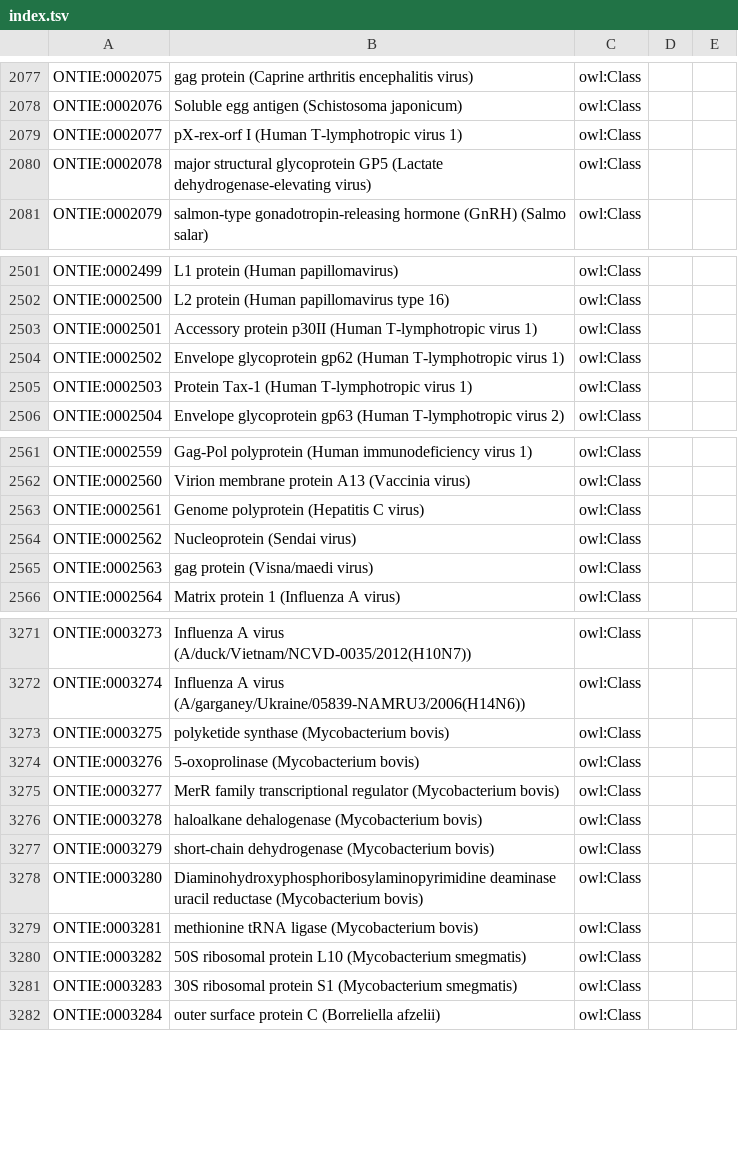
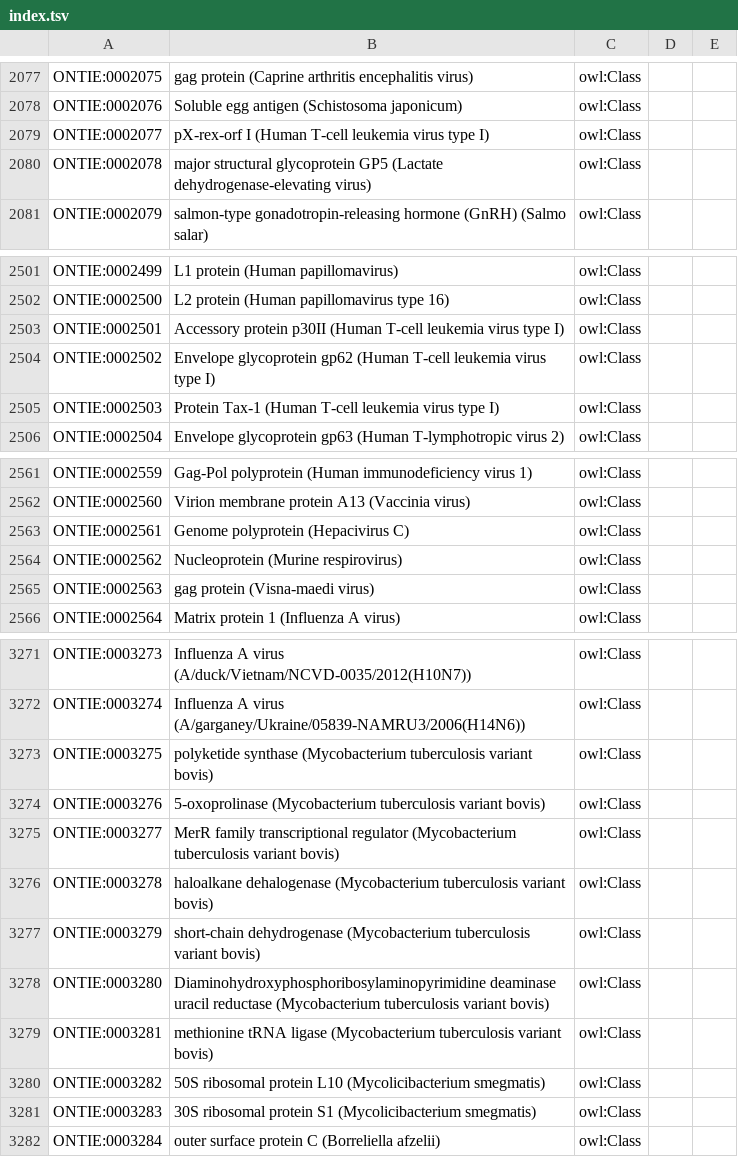
Before and after one commit to IEDB/ONTIE, a TSV file: templates/index.tsv, drawn as a sheet; only a part is shown, gaps mark what is left out; the diff covers the shown part only.

```diff
--- a/templates/index.tsv
+++ b/templates/index.tsv
@@ -2078,3 +2078,3 @@ ONTIE:0002075	gag protein (Caprine arthritis encephalitis virus)	owl:Class
 ONTIE:0002076	Soluble egg antigen (Schistosoma japonicum)	owl:Class
-ONTIE:0002077	pX-rex-orf I (Human T-lymphotropic virus 1)	owl:Class
+ONTIE:0002077	pX-rex-orf I (Human T-cell leukemia virus type I)	owl:Class
 ONTIE:0002078	major structural glycoprotein GP5 (Lactate dehydrogenase-elevating virus)	owl:Class
@@ -2502,5 +2502,5 @@ ONTIE:0002499	L1 protein (Human papillomavirus)	owl:Class
 ONTIE:0002500	L2 protein (Human papillomavirus type 16)	owl:Class
-ONTIE:0002501	Accessory protein p30II (Human T-lymphotropic virus 1)	owl:Class
-ONTIE:0002502	Envelope glycoprotein gp62 (Human T-lymphotropic virus 1)	owl:Class
-ONTIE:0002503	Protein Tax-1 (Human T-lymphotropic virus 1)	owl:Class
+ONTIE:0002501	Accessory protein p30II (Human T-cell leukemia virus type I)	owl:Class
+ONTIE:0002502	Envelope glycoprotein gp62 (Human T-cell leukemia virus type I)	owl:Class
+ONTIE:0002503	Protein Tax-1 (Human T-cell leukemia virus type I)	owl:Class
 ONTIE:0002504	Envelope glycoprotein gp63 (Human T-lymphotropic virus 2)	owl:Class
@@ -2562,5 +2562,5 @@ ONTIE:0002559	Gag-Pol polyprotein (Human immunodeficiency virus 1)	owl:Class
 ONTIE:0002560	Virion membrane protein A13 (Vaccinia virus)	owl:Class
-ONTIE:0002561	Genome polyprotein (Hepatitis C virus)	owl:Class
-ONTIE:0002562	Nucleoprotein (Sendai virus)	owl:Class
-ONTIE:0002563	gag protein (Visna/maedi virus)	owl:Class
+ONTIE:0002561	Genome polyprotein (Hepacivirus C)	owl:Class
+ONTIE:0002562	Nucleoprotein (Murine respirovirus)	owl:Class
+ONTIE:0002563	gag protein (Visna-maedi virus)	owl:Class
 ONTIE:0002564	Matrix protein 1 (Influenza A virus)	owl:Class
@@ -3272,11 +3272,11 @@ ONTIE:0003273	Influenza A virus (A/duck/Vietnam/NCVD-0035/2012(H10N7))	owl:Class
 ONTIE:0003274	Influenza A virus (A/garganey/Ukraine/05839-NAMRU3/2006(H14N6))	owl:Class
-ONTIE:0003275	polyketide synthase (Mycobacterium bovis)	owl:Class
-ONTIE:0003276	5-oxoprolinase (Mycobacterium bovis)	owl:Class
-ONTIE:0003277	MerR family transcriptional regulator (Mycobacterium bovis)	owl:Class
-ONTIE:0003278	haloalkane dehalogenase (Mycobacterium bovis)	owl:Class
-ONTIE:0003279	short-chain dehydrogenase (Mycobacterium bovis)	owl:Class
-ONTIE:0003280	Diaminohydroxyphosphoribosylaminopyrimidine deaminase uracil reductase (Mycobacterium bovis)	owl:Class
-ONTIE:0003281	methionine tRNA ligase (Mycobacterium bovis)	owl:Class
-ONTIE:0003282	50S ribosomal protein L10 (Mycobacterium smegmatis)	owl:Class
-ONTIE:0003283	30S ribosomal protein S1 (Mycobacterium smegmatis)	owl:Class
+ONTIE:0003275	polyketide synthase (Mycobacterium tuberculosis variant bovis)	owl:Class
+ONTIE:0003276	5-oxoprolinase (Mycobacterium tuberculosis variant bovis)	owl:Class
+ONTIE:0003277	MerR family transcriptional regulator (Mycobacterium tuberculosis variant bovis)	owl:Class
+ONTIE:0003278	haloalkane dehalogenase (Mycobacterium tuberculosis variant bovis)	owl:Class
+ONTIE:0003279	short-chain dehydrogenase (Mycobacterium tuberculosis variant bovis)	owl:Class
+ONTIE:0003280	Diaminohydroxyphosphoribosylaminopyrimidine deaminase uracil reductase (Mycobacterium tuberculosis variant bovis)	owl:Class
+ONTIE:0003281	methionine tRNA ligase (Mycobacterium tuberculosis variant bovis)	owl:Class
+ONTIE:0003282	50S ribosomal protein L10 (Mycolicibacterium smegmatis)	owl:Class
+ONTIE:0003283	30S ribosomal protein S1 (Mycolicibacterium smegmatis)	owl:Class
 ONTIE:0003284	outer surface protein C (Borreliella afzelii)	owl:Class
```
Also changed, not shown: 23 edited cells elsewhere in this file, templates/predicates.tsv, templates/protein.tsv, 5 other files.
